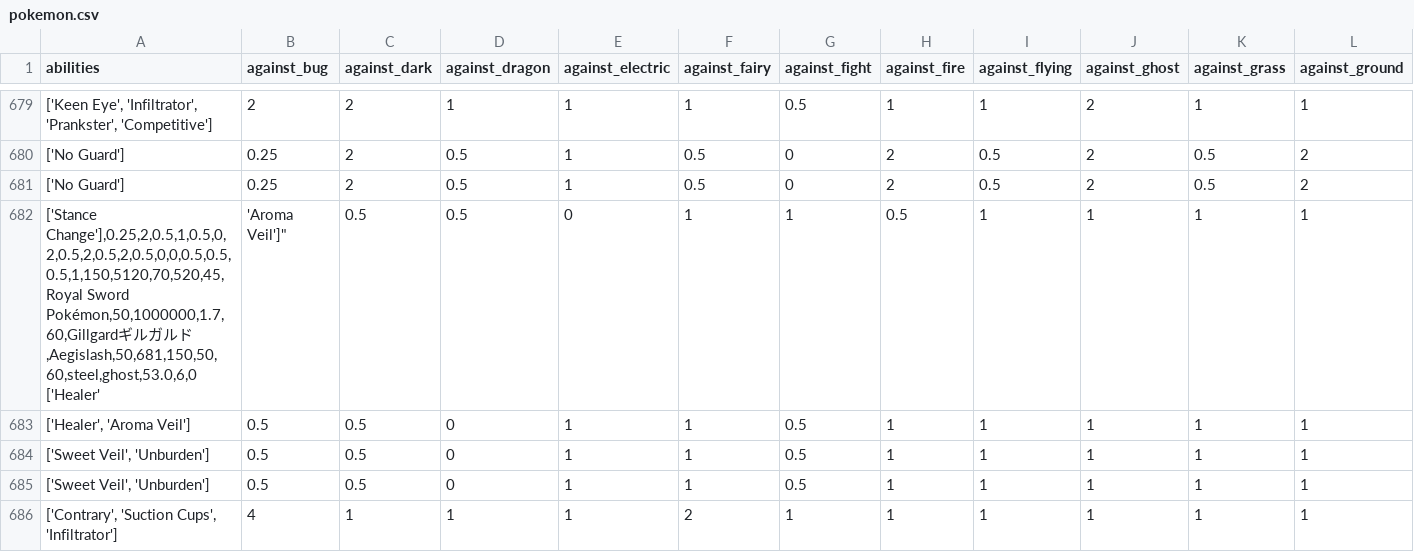
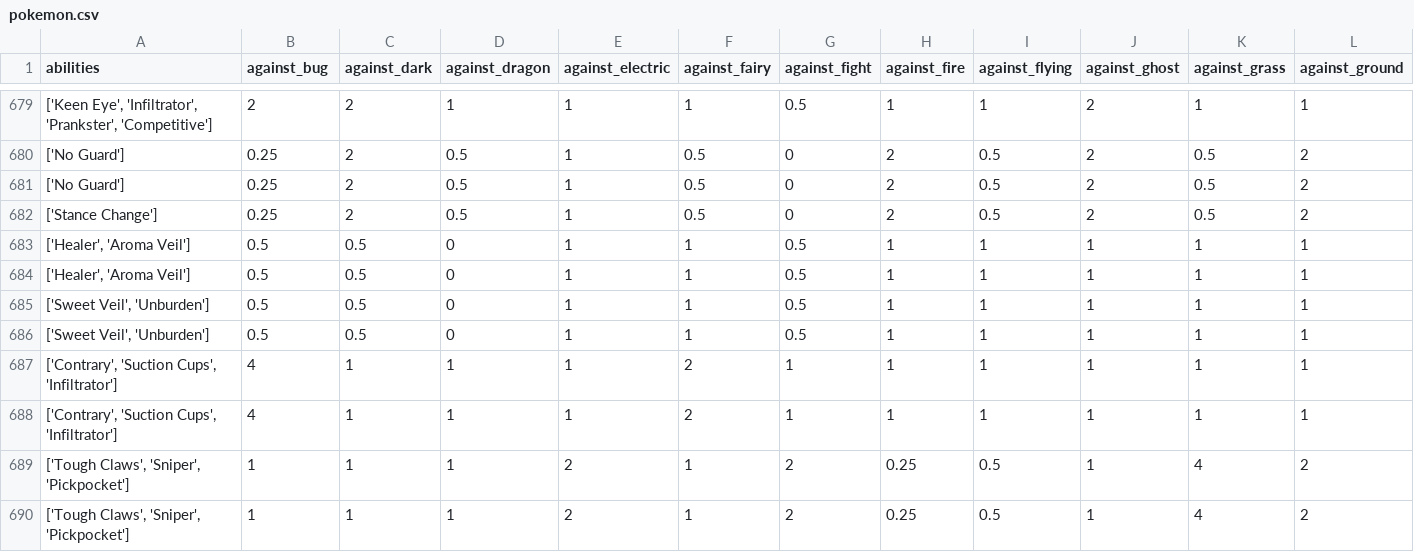
Before and after one commit to kpiatti/pokemon-analysis-and-classification, a CSV file: Data/pokemon.csv, drawn as a sheet; only a part is shown, gaps mark what is left out; the shorter side is filled out with more unchanged rows; removed rows and columns are numbered as before the commit, all else as after; rows hold the shown columns only; ↵ is a line break in a cell; the diff names each change by its address in the sheet, - before the commit and + after, or states it on an @@ line.

Commit message:
Updated format-pokemon-csv.py to it correctly removes the kanji characters from the .csv file Minor update to pokemon.csv: added one double-quote (") where it was missing Added Scripts folder and a shell script to start the AWS RWS MySQL instance Updated .gitignore to not track shell scripts

```diff
--- a/Data/pokemon.csv
+++ b/Data/pokemon.csv
-row 682: ['Stance Change'],0.25,2,0.5,1,0.5,0,2,0.5,2,0.5,2,0.5,0,0,0.5,0.5,0.5,1,150,5120,70,520,45,Royal Sword Pokémon,50,1000000,1.7,60,Gillgardギルガルド,Aegislash,50,681,150,50,60,steel,ghost,53.0,6,0 ↵ ['Healer' | 'Aroma Veil']" | 0.5 | 0.5 | 0 | 1 | 1 | 0.5 | 1 | 1 | 1 | 1
+row 682: ['Stance Change'] | 0.25 | 2 | 0.5 | 1 | 0.5 | 0 | 2 | 0.5 | 2 | 0.5 | 2
+row 683: ['Healer', 'Aroma Veil'] | 0.5 | 0.5 | 0 | 1 | 1 | 0.5 | 1 | 1 | 1 | 1 | 1
```
Also changed, not shown: 2 other files.
